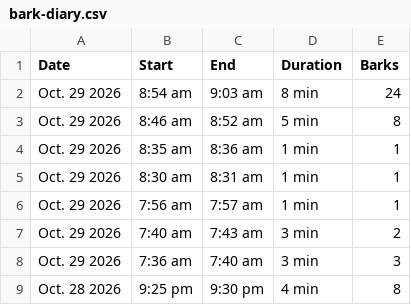
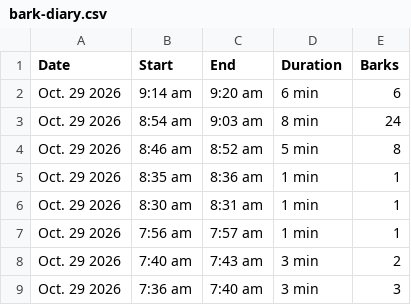
Before and after one commit to lukedav/bark-diary, a CSV file: bark-diary.csv, drawn as a sheet; only a part is shown; the shorter side is filled out with more unchanged rows; the diff names each change by its address in the sheet, - before the commit and + after, or states it on an @@ line.

Commit message:
Update bark diary (1133 episodes)

```diff
--- a/bark-diary.csv
+++ b/bark-diary.csv
+row 2: Oct. 29 2026 | 9:14 am | 9:20 am | 6 min | 6
```
